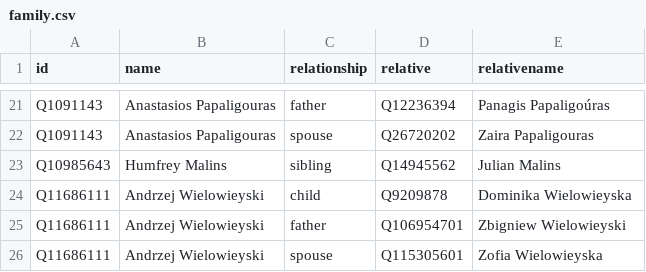
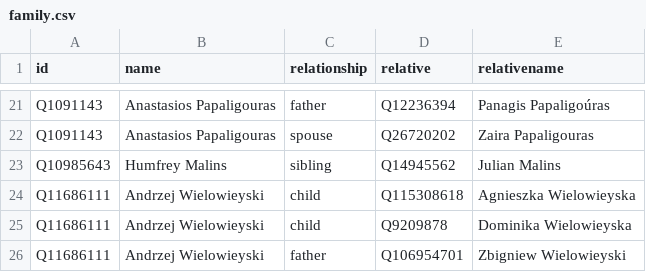
Before and after one commit to every-politician-scrapers/world, a CSV file: html/family.csv, drawn as a sheet; only a part is shown, gaps mark what is left out; the shorter side is filled out with more unchanged rows.

```diff
--- a/html/family.csv
+++ b/html/family.csv
@@ -23,2 +23,3 @@ Q1091143,Anastasios Papaligouras,spouse,Q26720202,Zaira Papaligouras
 Q10985643,Humfrey Malins,sibling,Q14945562,Julian Malins
+Q11686111,Andrzej Wielowieyski,child,Q115308618,Agnieszka Wielowieyska
 Q11686111,Andrzej Wielowieyski,child,Q9209878,Dominika Wielowieyska
```
Also changed, not shown: html/bio.csv, html/legislators.csv.
